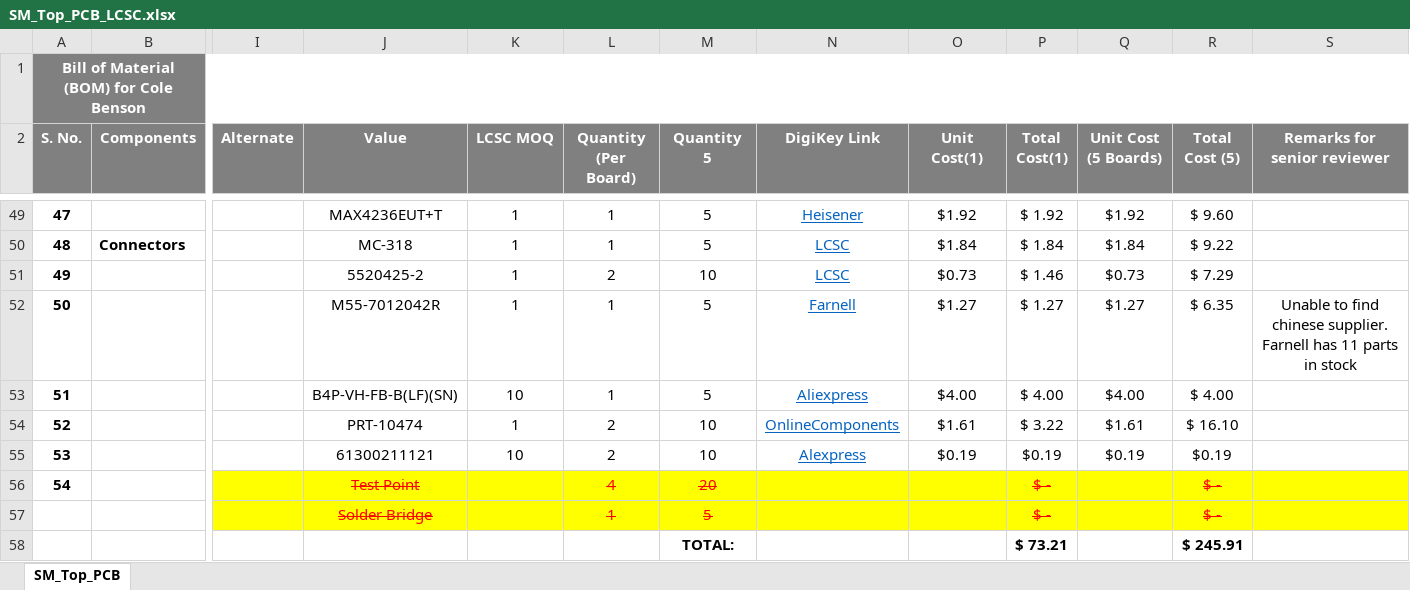
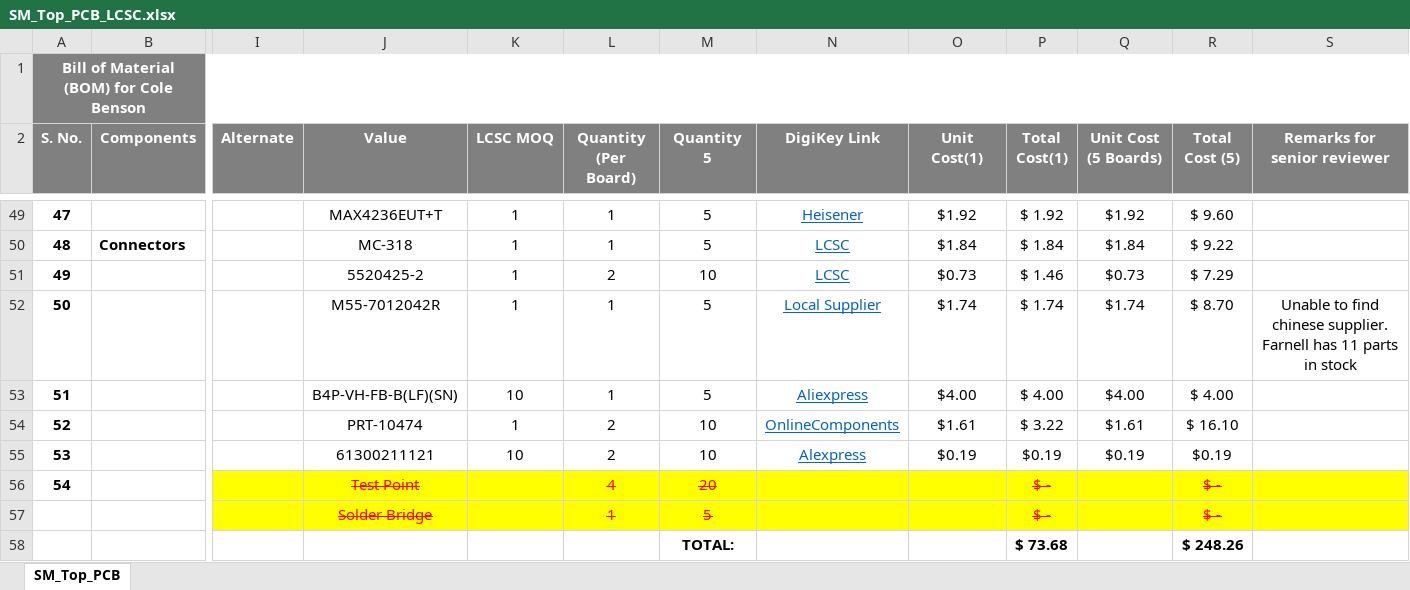
Before and after one commit to eSpark-Backup/colebenson-smartmotors, an Excel workbook: Deliverables/SM_Top Board/_BOM/SM_Top_PCB_LCSC.xlsx, sheet SM_Top_PCB, drawn as a sheet; only a part is shown, gaps mark what is left out; values as stored, in another font and other column widths than the file's, no borders; conditional formats not drawn; removed rows and columns are numbered as before the commit, all else as after; rows hold the shown columns only; the diff names each change by its address in the sheet, - before the commit and + after, or states it on an @@ line.

```diff
--- a/Deliverables/SM_Top Board/_BOM/SM_Top_PCB_LCSC.xlsx (sheet SM_Top_PCB)
+++ b/Deliverables/SM_Top Board/_BOM/SM_Top_PCB_LCSC.xlsx (sheet SM_Top_PCB)
-N52 (DigiKey Link): Farnell
+N52 (DigiKey Link): Local Supplier
-O52 (Unit Cost(1)): $1.27
+O52 (Unit Cost(1)): $1.74
-P52 (Total Cost(1)): $ 1.27
+P52 (Total Cost(1)): $ 1.74
-Q52 (Unit Cost (5 Boards)): $1.27
+Q52 (Unit Cost (5 Boards)): $1.74
-R52 (Total Cost (5)): $ 6.35
+R52 (Total Cost (5)): $ 8.70
-row 58:  |  |  |  |  |  | TOTAL: |  |  | $ 73.21 |  | $ 245.91
+row 58:  |  |  |  |  |  | TOTAL: |  |  | $ 73.68 |  | $ 248.26
```
Also changed, not shown: Deliverables/SM_Bottom Board/_BOM/SM_Bottom_PCB.xlsx, 3 other files.
